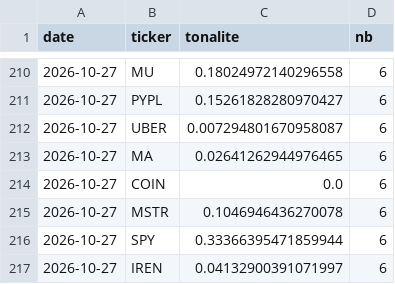
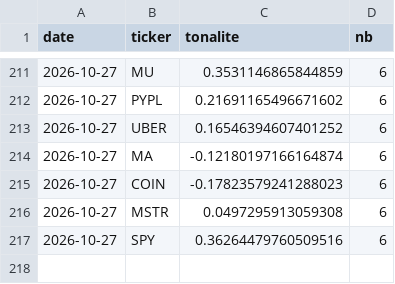
Before and after one commit to maxitemmmm-eng/radar-bourse, a CSV file: historique/actus_journal.csv, drawn as a sheet; only a part is shown, gaps mark what is left out; the diff covers the shown part only.

```diff
--- a/historique/actus_journal.csv
+++ b/historique/actus_journal.csv
@@ -210,8 +211,7 @@ date,ticker,tonalite,nb
-2026-10-27,MU,0.18024972140296558,6
-2026-10-27,PYPL,0.15261828280970427,6
-2026-10-27,UBER,0.007294801670958087,6
-2026-10-27,MA,0.02641262944976465,6
-2026-10-27,COIN,0.0,6
-2026-10-27,MSTR,0.1046946436270078,6
-2026-10-27,SPY,0.33366395471859944,6
-2026-10-27,IREN,0.04132900391071997,6
+2026-10-27,MU,0.3531146865844859,6
+2026-10-27,PYPL,0.21691165496671602,6
+2026-10-27,UBER,0.16546394607401252,6
+2026-10-27,MA,-0.12180197166164874,6
+2026-10-27,COIN,-0.17823579241288023,6
+2026-10-27,MSTR,0.0497295913059308,6
+2026-10-27,SPY,0.36264479760509516,6
```
Also changed, not shown: 51 edited cells elsewhere in this file, 4 other files.
